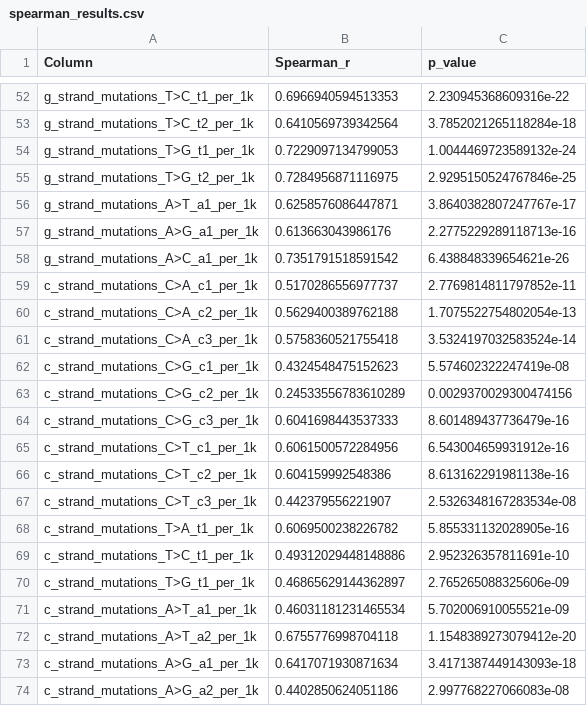
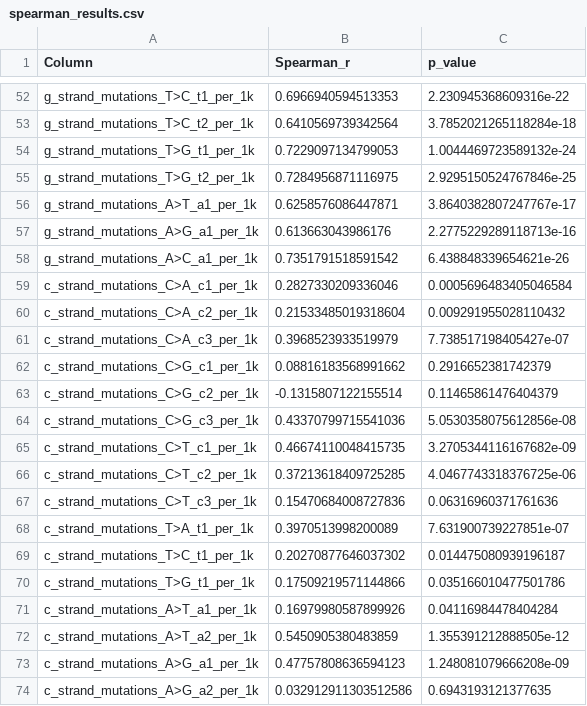
Before and after one commit to akhilp24/FASTQMutationCodeSearch, a CSV file: spearman's plots/spearman_results.csv, drawn as a sheet; only a part is shown, gaps mark what is left out; the diff covers the shown part only.

Commit message:
Refactor main.py to enable direct execution of analysis steps
Updated main.py to remove commented-out code and allow direct execution of CSV generation, histogram plotting, and mutational signature plotting. Enhanced plotting functions in plotting.py for better visualization of results. Adjusted spearman_results.csv to reflect updated correlation values and improved data structure. Refreshed binary files to incorporate the latest changes.

```diff
--- a/spearman's plots/spearman_results.csv
+++ b/spearman's plots/spearman_results.csv
@@ -58,17 +58,17 @@ g_strand_mutations_A>G_a1_per_1k,0.613663043986176,2.2775229289118713e-16
 g_strand_mutations_A>C_a1_per_1k,0.7351791518591542,6.438848339654621e-26
-c_strand_mutations_C>A_c1_per_1k,0.5170286556977737,2.7769814811797852e-11
-c_strand_mutations_C>A_c2_per_1k,0.5629400389762188,1.7075522754802054e-13
-c_strand_mutations_C>A_c3_per_1k,0.5758360521755418,3.5324197032583524e-14
-c_strand_mutations_C>G_c1_per_1k,0.4324548475152623,5.574602322247419e-08
-c_strand_mutations_C>G_c2_per_1k,0.24533556783610289,0.0029370029300474156
-c_strand_mutations_C>G_c3_per_1k,0.6041698443537333,8.601489437736479e-16
-c_strand_mutations_C>T_c1_per_1k,0.6061500572284956,6.543004659931912e-16
-c_strand_mutations_C>T_c2_per_1k,0.604159992548386,8.613162291981138e-16
-c_strand_mutations_C>T_c3_per_1k,0.442379556221907,2.5326348167283534e-08
-c_strand_mutations_T>A_t1_per_1k,0.6069500238226782,5.855331132028905e-16
-c_strand_mutations_T>C_t1_per_1k,0.49312029448148886,2.952326357811691e-10
-c_strand_mutations_T>G_t1_per_1k,0.46865629144362897,2.765265088325606e-09
-c_strand_mutations_A>T_a1_per_1k,0.46031181231465534,5.702006910055521e-09
-c_strand_mutations_A>T_a2_per_1k,0.6755776998704118,1.1548389273079412e-20
-c_strand_mutations_A>G_a1_per_1k,0.6417071930871634,3.4171387449143093e-18
-c_strand_mutations_A>G_a2_per_1k,0.4402850624051186,2.997768227066083e-08
+c_strand_mutations_C>A_c1_per_1k,0.2827330209336046,0.0005696483405046584
+c_strand_mutations_C>A_c2_per_1k,0.21533485019318604,0.009291955028110432
+c_strand_mutations_C>A_c3_per_1k,0.3968523933519979,7.738517198405427e-07
+c_strand_mutations_C>G_c1_per_1k,0.08816183568991662,0.2916652381742379
+c_strand_mutations_C>G_c2_per_1k,-0.1315807122155514,0.11465861476404379
+c_strand_mutations_C>G_c3_per_1k,0.43370799715541036,5.0530358075612856e-08
+c_strand_mutations_C>T_c1_per_1k,0.46674110048415735,3.2705344116167682e-09
+c_strand_mutations_C>T_c2_per_1k,0.37213618409725285,4.0467743318376725e-06
+c_strand_mutations_C>T_c3_per_1k,0.15470684008727836,0.06316960371761636
+c_strand_mutations_T>A_t1_per_1k,0.3970513998200089,7.631900739227851e-07
+c_strand_mutations_T>C_t1_per_1k,0.20270877646037302,0.014475080939196187
+c_strand_mutations_T>G_t1_per_1k,0.17509219571144866,0.035166010477501786
+c_strand_mutations_A>T_a1_per_1k,0.16979980587899926,0.04116984478404284
+c_strand_mutations_A>T_a2_per_1k,0.5450905380483859,1.355391212888505e-12
+c_strand_mutations_A>G_a1_per_1k,0.47757808636594123,1.248081079666208e-09
+c_strand_mutations_A>G_a2_per_1k,0.032912911303512586,0.6943193121377635
```
Also changed, not shown: 4 edited cells elsewhere in this file, telomere_analysis.csv, 26 other files.
